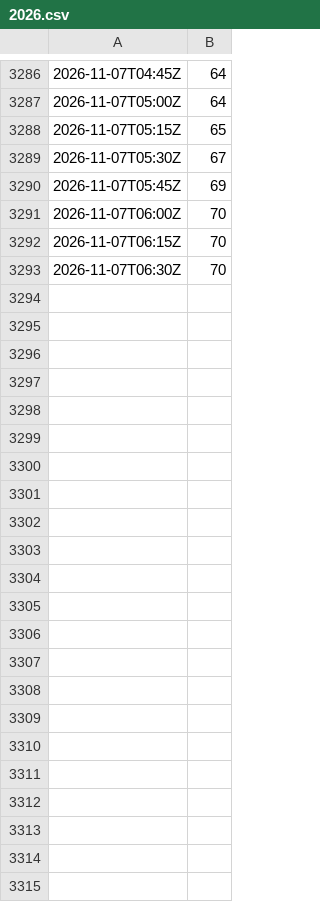
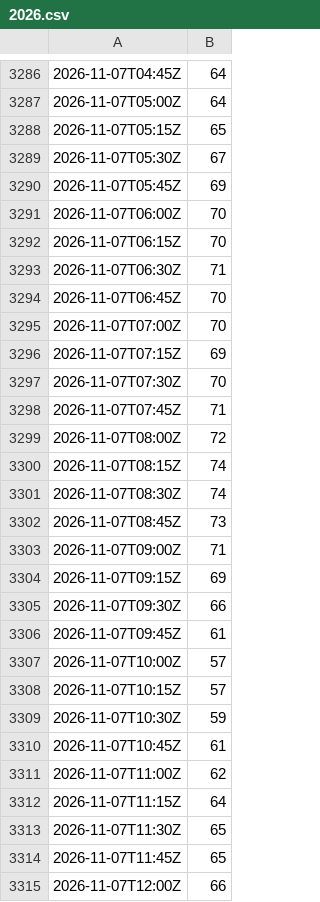
Before and after one commit to syring-digital/meinrved-pegel, a CSV file: daten/43100109-W/2026.csv, drawn as a sheet; only a part is shown, gaps mark what is left out.

```diff
--- a/daten/43100109-W/2026.csv
+++ b/daten/43100109-W/2026.csv
@@ -3292,2 +3292,24 @@
 2026-11-07T06:15Z;70
-2026-11-07T06:30Z;70
+2026-11-07T06:30Z;71
+2026-11-07T06:45Z;70
+2026-11-07T07:00Z;70
+2026-11-07T07:15Z;69
+2026-11-07T07:30Z;70
+2026-11-07T07:45Z;71
+2026-11-07T08:00Z;72
+2026-11-07T08:15Z;74
+2026-11-07T08:30Z;74
+2026-11-07T08:45Z;73
+2026-11-07T09:00Z;71
+2026-11-07T09:15Z;69
+2026-11-07T09:30Z;66
+2026-11-07T09:45Z;61
+2026-11-07T10:00Z;57
+2026-11-07T10:15Z;57
+2026-11-07T10:30Z;59
+2026-11-07T10:45Z;61
+2026-11-07T11:00Z;62
+2026-11-07T11:15Z;64
+2026-11-07T11:30Z;65
+2026-11-07T11:45Z;65
+2026-11-07T12:00Z;66
```
Also changed, not shown: daten/42800309-W/2026.csv, daten/42800310-W/2026.csv, 9 other files.
